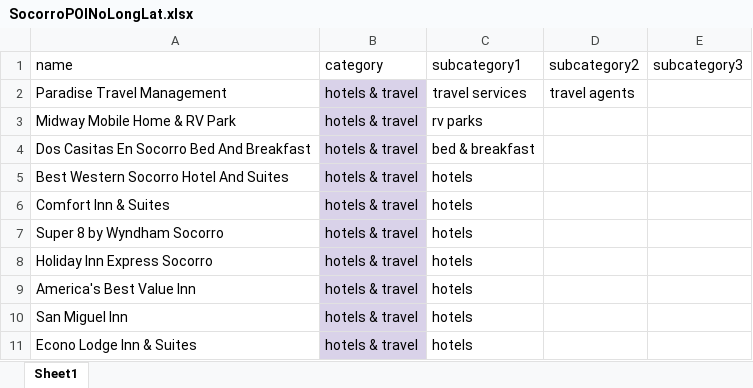
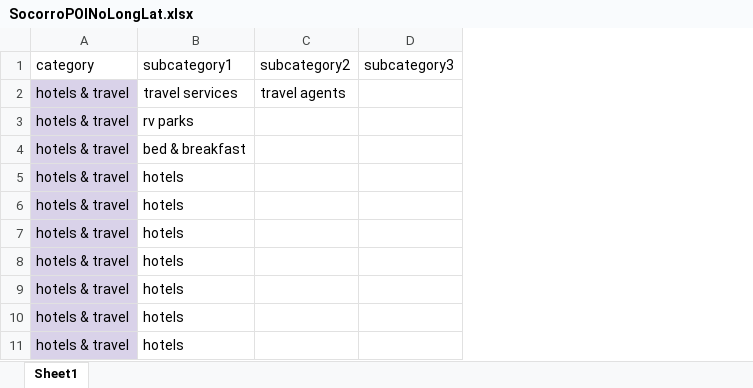
Before and after one commit to kaylaweldon/NMT-REU-2023, an Excel workbook: SocorroPOINoLongLat.xlsx, sheet Sheet1, drawn as a sheet; only a part is shown; values as stored, in another font and other column widths than the file's, no borders; the diff names each change by its address in the sheet, - before the commit and + after, or states it on an @@ line.

Commit message:
new lists

```diff
--- a/SocorroPOINoLongLat.xlsx (sheet Sheet1)
+++ b/SocorroPOINoLongLat.xlsx (sheet Sheet1)
-column A (name), rows 2-11: Paradise Travel Management | Midway Mobile Home & RV Park | Dos Casitas En Socorro Bed And Breakfast | Best Western Socorro Hotel And Suites | Comfort Inn & Suites | Super 8 by Wyndham Socorro | Holiday Inn Express Socorro | America's Best Value Inn | San Miguel Inn | Econo Lodge Inn & Suites
```
Also changed, not shown: 1 other file.
